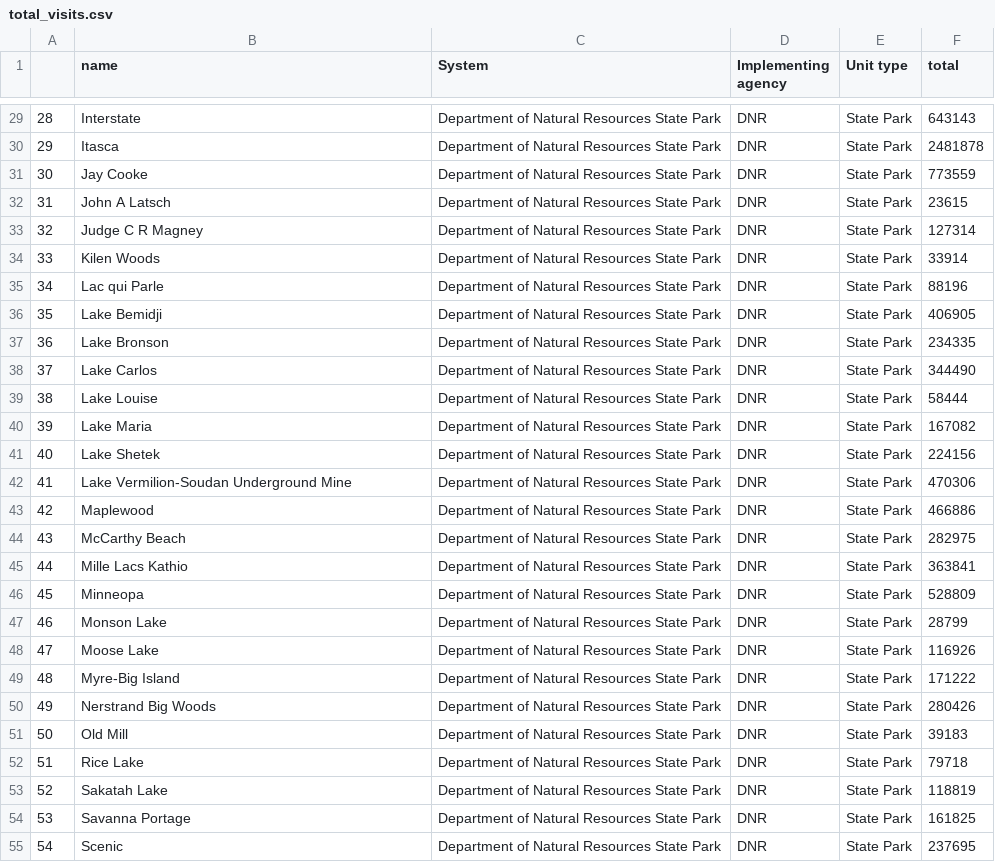
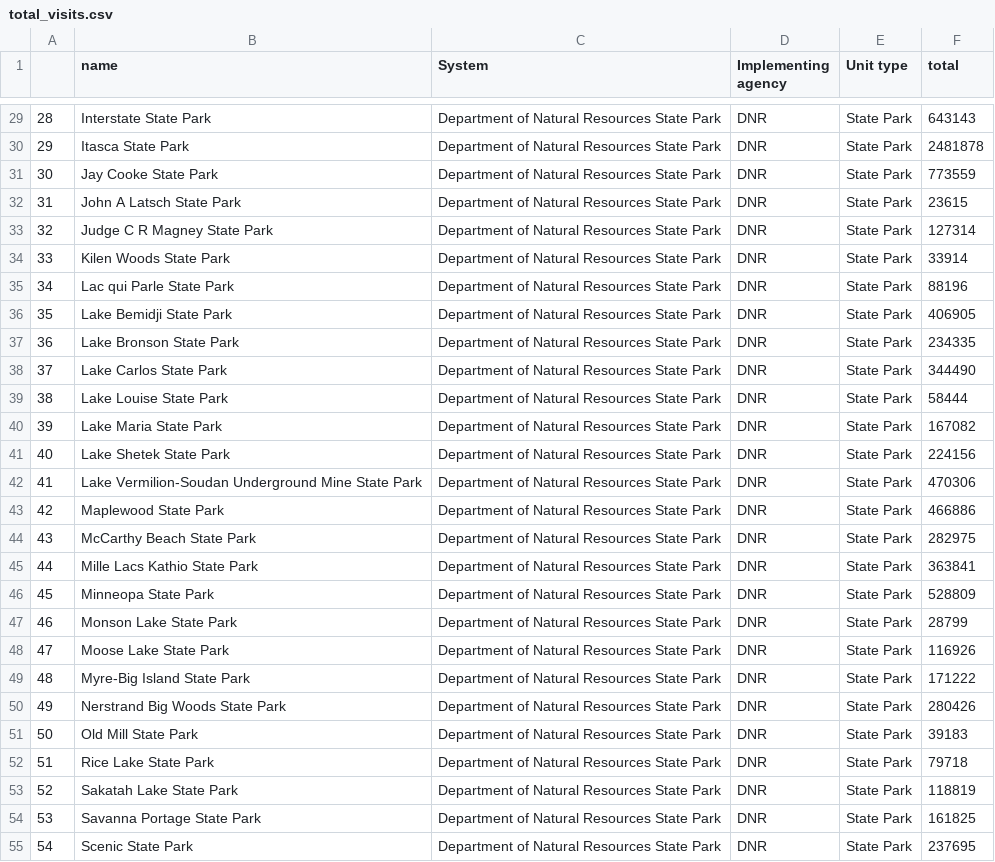
Before and after one commit to philli17/MiniProject2, a CSV file: total_visits.csv, drawn as a sheet; only a part is shown, gaps mark what is left out; the diff covers the shown part only.

```diff
--- a/total_visits.csv
+++ b/total_visits.csv
@@ -29,27 +29,27 @@
-"28","Interstate","Department of Natural Resources State Park","DNR","State Park",643143
-"29","Itasca","Department of Natural Resources State Park","DNR","State Park",2481878
-"30","Jay Cooke","Department of Natural Resources State Park","DNR","State Park",773559
-"31","John A Latsch","Department of Natural Resources State Park","DNR","State Park",23615
-"32","Judge C R Magney","Department of Natural Resources State Park","DNR","State Park",127314
-"33","Kilen Woods","Department of Natural Resources State Park","DNR","State Park",33914
-"34","Lac qui Parle","Department of Natural Resources State Park","DNR","State Park",88196
-"35","Lake Bemidji","Department of Natural Resources State Park","DNR","State Park",406905
-"36","Lake Bronson","Department of Natural Resources State Park","DNR","State Park",234335
-"37","Lake Carlos","Department of Natural Resources State Park","DNR","State Park",344490
-"38","Lake Louise","Department of Natural Resources State Park","DNR","State Park",58444
-"39","Lake Maria","Department of Natural Resources State Park","DNR","State Park",167082
-"40","Lake Shetek","Department of Natural Resources State Park","DNR","State Park",224156
-"41","Lake Vermilion-Soudan Underground Mine","Department of Natural Resources State Park","DNR","State Park",470306
-"42","Maplewood","Department of Natural Resources State Park","DNR","State Park",466886
-"43","McCarthy Beach","Department of Natural Resources State Park","DNR","State Park",282975
-"44","Mille Lacs Kathio","Department of Natural Resources State Park","DNR","State Park",363841
-"45","Minneopa","Department of Natural Resources State Park","DNR","State Park",528809
-"46","Monson Lake","Department of Natural Resources State Park","DNR","State Park",28799
-"47","Moose Lake","Department of Natural Resources State Park","DNR","State Park",116926
-"48","Myre-Big Island","Department of Natural Resources State Park","DNR","State Park",171222
-"49","Nerstrand Big Woods","Department of Natural Resources State Park","DNR","State Park",280426
-"50","Old Mill","Department of Natural Resources State Park","DNR","State Park",39183
-"51","Rice Lake","Department of Natural Resources State Park","DNR","State Park",79718
-"52","Sakatah Lake","Department of Natural Resources State Park","DNR","State Park",118819
-"53","Savanna Portage","Department of Natural Resources State Park","DNR","State Park",161825
-"54","Scenic","Department of Natural Resources State Park","DNR","State Park",237695
+"28","Interstate State Park","Department of Natural Resources State Park","DNR","State Park",643143
+"29","Itasca State Park","Department of Natural Resources State Park","DNR","State Park",2481878
+"30","Jay Cooke State Park","Department of Natural Resources State Park","DNR","State Park",773559
+"31","John A Latsch State Park","Department of Natural Resources State Park","DNR","State Park",23615
+"32","Judge C R Magney State Park","Department of Natural Resources State Park","DNR","State Park",127314
+"33","Kilen Woods State Park","Department of Natural Resources State Park","DNR","State Park",33914
+"34","Lac qui Parle State Park","Department of Natural Resources State Park","DNR","State Park",88196
+"35","Lake Bemidji State Park","Department of Natural Resources State Park","DNR","State Park",406905
+"36","Lake Bronson State Park","Department of Natural Resources State Park","DNR","State Park",234335
+"37","Lake Carlos State Park","Department of Natural Resources State Park","DNR","State Park",344490
+"38","Lake Louise State Park","Department of Natural Resources State Park","DNR","State Park",58444
+"39","Lake Maria State Park","Department of Natural Resources State Park","DNR","State Park",167082
+"40","Lake Shetek State Park","Department of Natural Resources State Park","DNR","State Park",224156
+"41","Lake Vermilion-Soudan Underground Mine State Park","Department of Natural Resources State Park","DNR","State Park",470306
+"42","Maplewood State Park","Department of Natural Resources State Park","DNR","State Park",466886
+"43","McCarthy Beach State Park","Department of Natural Resources State Park","DNR","State Park",282975
+"44","Mille Lacs Kathio State Park","Department of Natural Resources State Park","DNR","State Park",363841
+"45","Minneopa State Park","Department of Natural Resources State Park","DNR","State Park",528809
+"46","Monson Lake State Park","Department of Natural Resources State Park","DNR","State Park",28799
+"47","Moose Lake State Park","Department of Natural Resources State Park","DNR","State Park",116926
+"48","Myre-Big Island State Park","Department of Natural Resources State Park","DNR","State Park",171222
+"49","Nerstrand Big Woods State Park","Department of Natural Resources State Park","DNR","State Park",280426
+"50","Old Mill State Park","Department of Natural Resources State Park","DNR","State Park",39183
+"51","Rice Lake State Park","Department of Natural Resources State Park","DNR","State Park",79718
+"52","Sakatah Lake State Park","Department of Natural Resources State Park","DNR","State Park",118819
+"53","Savanna Portage State Park","Department of Natural Resources State Park","DNR","State Park",161825
+"54","Scenic State Park","Department of Natural Resources State Park","DNR","State Park",237695
```
Also changed, not shown: 39 edited cells elsewhere in this file, 2 other files.
